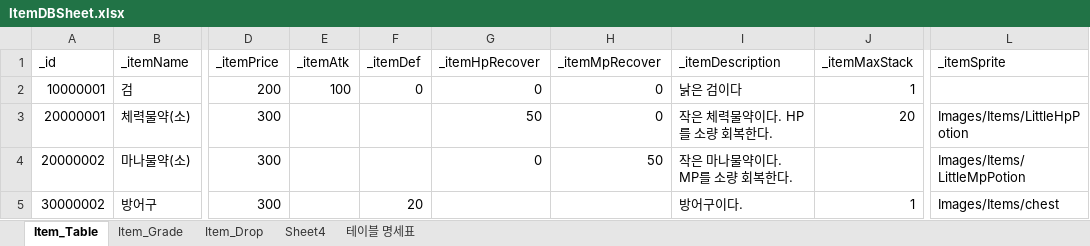
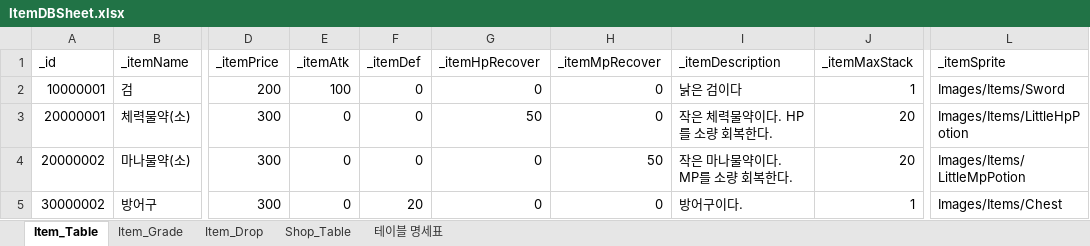
Before and after one commit to oeto2/Project_D, an Excel workbook: Assets/RawData/ItemDBSheet.xlsx, sheet Item_Table, drawn as a sheet; only a part is shown, gaps mark what is left out; values as stored, in another font and other column widths than the file's, no borders; table styles not drawn; the diff names each change by its address in the sheet, - before the commit and + after, or states it on an @@ line.

```diff
--- a/Assets/RawData/ItemDBSheet.xlsx (sheet Item_Table)
+++ b/Assets/RawData/ItemDBSheet.xlsx (sheet Item_Table)
-sheet tab: Sheet4
+sheet tab: Shop_Table
-L2 (_itemSprite): (empty)
+L2 (_itemSprite): Images/Items/Sword
-E3:E5 (_itemAtk): (empty)
+E3:E5 (_itemAtk): 0
-F3:F4 (_itemDef): (empty)
+F3:F4 (_itemDef): 0
-J4 (_itemMaxStack): (empty)
+J4 (_itemMaxStack): 20
-G5 (_itemHpRecover): (empty)
+G5 (_itemHpRecover): 0
-H5 (_itemMpRecover): (empty)
+H5 (_itemMpRecover): 0
-L5 (_itemSprite): Images/Items/chest
+L5 (_itemSprite): Images/Items/Chest
```
Also changed, not shown: sheet Shop_Table, 21 other files.
